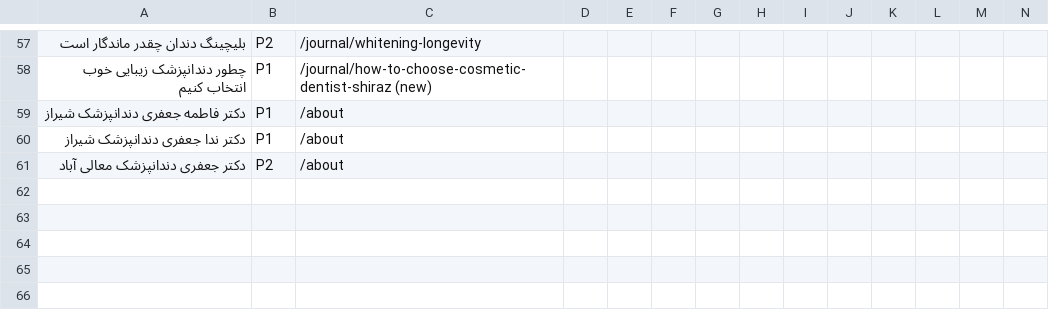
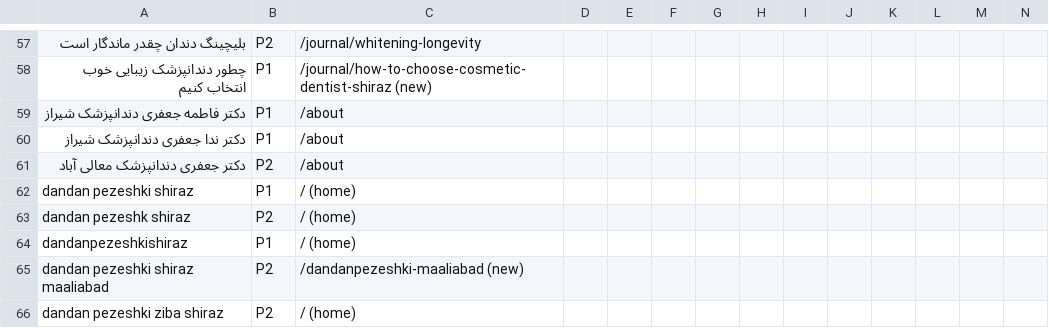
Before and after one commit to amirjzp-jpg/dr.jafari, a CSV file: seo/rank-tracker.csv, drawn as a sheet; only a part is shown, gaps mark what is left out; rows hold the shown columns only; the diff names each change by its address in the sheet, - before the commit and + after, or states it on an @@ line.

```diff
--- a/seo/rank-tracker.csv
+++ b/seo/rank-tracker.csv
+row 62: dandan pezeshki shiraz | P1 | / (home)
+row 63: dandan pezeshk shiraz | P2 | / (home)
+row 64: dandanpezeshkishiraz | P1 | / (home)
+row 65: dandan pezeshki shiraz maaliabad | P2 | /dandanpezeshki-maaliabad (new)
+row 66: dandan pezeshki ziba shiraz | P2 | / (home)
```
Also changed, not shown: seo/backlinks.csv, seo/keywords.csv.
